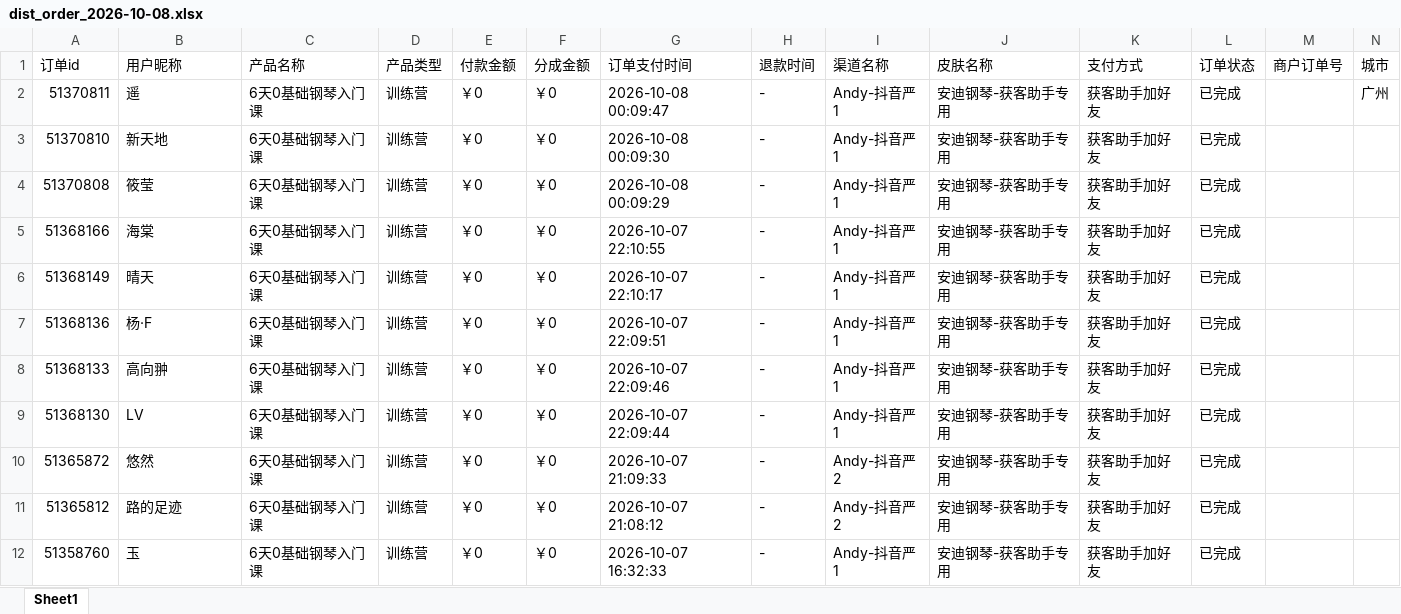
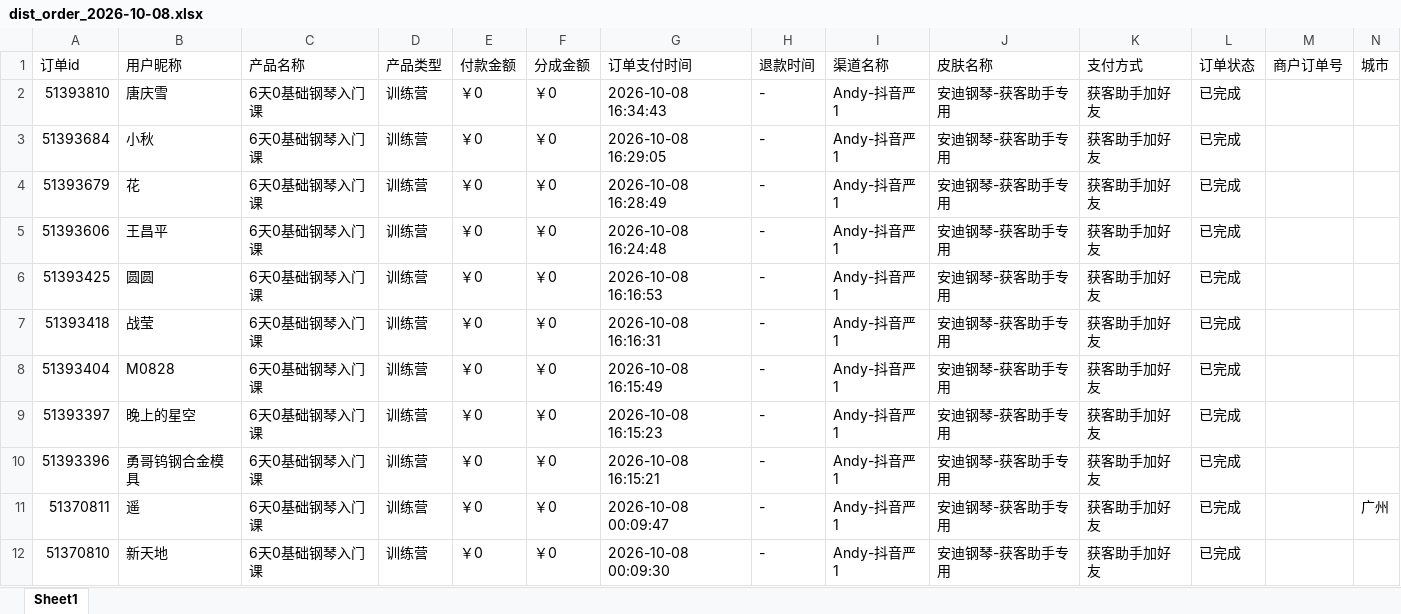
Before and after one commit to JNC121314/jianzhi-dashboard, an Excel workbook: data/exports/严总/dist_order_2026-10-08.xlsx, sheet Sheet1, drawn as a sheet; only a part is shown; the shorter side is filled out with more unchanged rows; values as stored, in another font and other column widths than the file's, no borders; the diff names each change by its address in the sheet, - before the commit and + after, or states it on an @@ line.

```diff
--- a/data/exports/严总/dist_order_2026-10-08.xlsx (sheet Sheet1)
+++ b/data/exports/严总/dist_order_2026-10-08.xlsx (sheet Sheet1)
+row 2: 51393810 | 唐庆雪 | 6天0基础钢琴入门课 | 训练营 | ￥0 | ￥0 | 2026-10-08 16:34:43 | - | Andy-抖音严1 | 安迪钢琴-获客助手专用 | 获客助手加好友 | 已完成
+row 3: 51393684 | 小秋 | 6天0基础钢琴入门课 | 训练营 | ￥0 | ￥0 | 2026-10-08 16:29:05 | - | Andy-抖音严1 | 安迪钢琴-获客助手专用 | 获客助手加好友 | 已完成
+row 4: 51393679 | 花 | 6天0基础钢琴入门课 | 训练营 | ￥0 | ￥0 | 2026-10-08 16:28:49 | - | Andy-抖音严1 | 安迪钢琴-获客助手专用 | 获客助手加好友 | 已完成
+row 5: 51393606 | 王昌平 | 6天0基础钢琴入门课 | 训练营 | ￥0 | ￥0 | 2026-10-08 16:24:48 | - | Andy-抖音严1 | 安迪钢琴-获客助手专用 | 获客助手加好友 | 已完成
+row 6: 51393425 | 圆圆 | 6天0基础钢琴入门课 | 训练营 | ￥0 | ￥0 | 2026-10-08 16:16:53 | - | Andy-抖音严1 | 安迪钢琴-获客助手专用 | 获客助手加好友 | 已完成
+row 7: 51393418 | 战莹 | 6天0基础钢琴入门课 | 训练营 | ￥0 | ￥0 | 2026-10-08 16:16:31 | - | Andy-抖音严1 | 安迪钢琴-获客助手专用 | 获客助手加好友 | 已完成
+row 8: 51393404 | M0828 | 6天0基础钢琴入门课 | 训练营 | ￥0 | ￥0 | 2026-10-08 16:15:49 | - | Andy-抖音严1 | 安迪钢琴-获客助手专用 | 获客助手加好友 | 已完成
+row 9: 51393397 | 晚上的星空 | 6天0基础钢琴入门课 | 训练营 | ￥0 | ￥0 | 2026-10-08 16:15:23 | - | Andy-抖音严1 | 安迪钢琴-获客助手专用 | 获客助手加好友 | 已完成
+row 10: 51393396 | 勇哥钨钢合金模具 | 6天0基础钢琴入门课 | 训练营 | ￥0 | ￥0 | 2026-10-08 16:15:21 | - | Andy-抖音严1 | 安迪钢琴-获客助手专用 | 获客助手加好友 | 已完成
```
Also changed, not shown: data/exports/毛毛矩阵/dist_order_2026-10-08.xlsx, data/exports/王颖瑜伽/dist_order_2026-10-08.xlsx, 7 other files.
